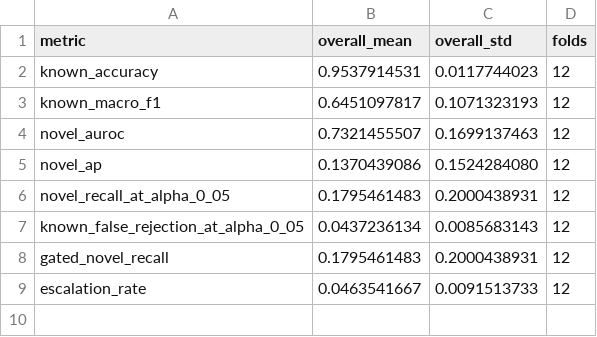
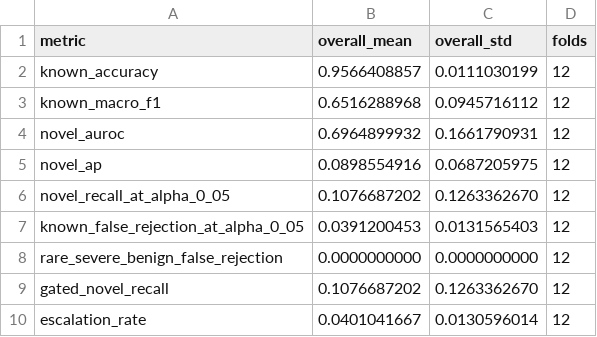
Before and after one commit to ishantpant2121/MUJ-DS-2430010379, a CSV file: results/temporal_heterograph_full/temporal_heterograph_metrics_summary.csv, drawn as a sheet.

Commit message:
Refresh graph metrics CSV to the latest matched benchmark run

```diff
--- a/results/temporal_heterograph_full/temporal_heterograph_metrics_summary.csv
+++ b/results/temporal_heterograph_full/temporal_heterograph_metrics_summary.csv
@@ -1,9 +1,10 @@
 metric,overall_mean,overall_std,folds
-known_accuracy,0.9537914531,0.0117744023,12
-known_macro_f1,0.6451097817,0.1071323193,12
-novel_auroc,0.7321455507,0.1699137463,12
-novel_ap,0.1370439086,0.1524284080,12
-novel_recall_at_alpha_0_05,0.1795461483,0.2000438931,12
-known_false_rejection_at_alpha_0_05,0.0437236134,0.0085683143,12
-gated_novel_recall,0.1795461483,0.2000438931,12
-escalation_rate,0.0463541667,0.0091513733,12
+known_accuracy,0.9566408857,0.0111030199,12
+known_macro_f1,0.6516288968,0.0945716112,12
+novel_auroc,0.6964899932,0.1661790931,12
+novel_ap,0.0898554916,0.0687205975,12
+novel_recall_at_alpha_0_05,0.1076687202,0.1263362670,12
+known_false_rejection_at_alpha_0_05,0.0391200453,0.0131565403,12
+rare_severe_benign_false_rejection,0.0000000000,0.0000000000,12
+gated_novel_recall,0.1076687202,0.1263362670,12
+escalation_rate,0.0401041667,0.0130596014,12
```
